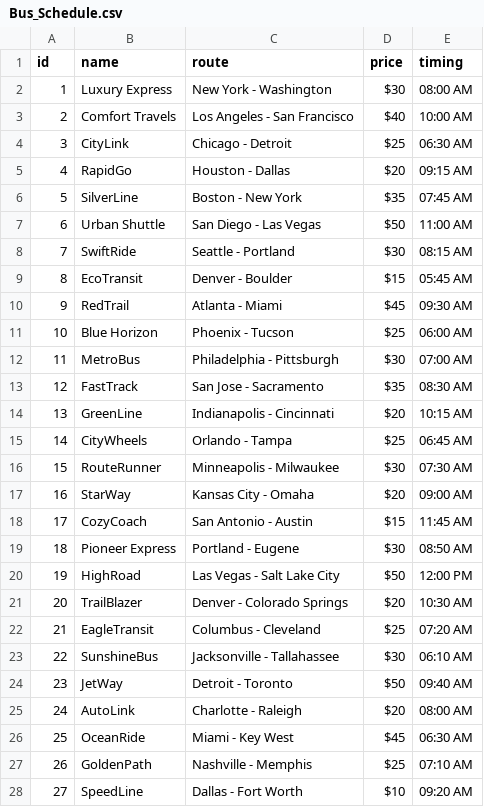
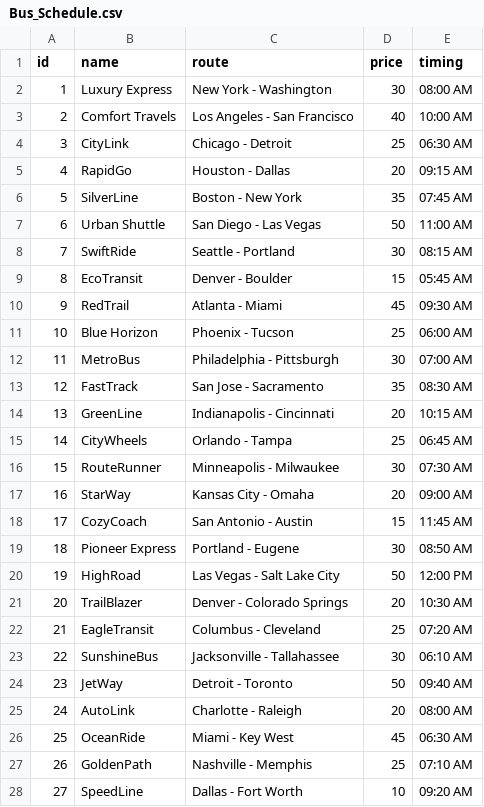
Before and after one commit to Saipradyumnagoud/Bus-booking-portal, a CSV file: frontend/public/Bus_Schedule.csv, drawn as a sheet; only a part is shown; the diff covers the shown part only.

```diff
--- a/frontend/public/Bus_Schedule.csv
+++ b/frontend/public/Bus_Schedule.csv
@@ -1,28 +1,28 @@
 id,name,route,price,timing
-1,Luxury Express,New York - Washington,$30,08:00 AM
-2,Comfort Travels,Los Angeles - San Francisco,$40,10:00 AM
-3,CityLink,Chicago - Detroit,$25,06:30 AM
-4,RapidGo,Houston - Dallas,$20,09:15 AM
-5,SilverLine,Boston - New York,$35,07:45 AM
-6,Urban Shuttle,San Diego - Las Vegas,$50,11:00 AM
-7,SwiftRide,Seattle - Portland,$30,08:15 AM
-8,EcoTransit,Denver - Boulder,$15,05:45 AM
-9,RedTrail,Atlanta - Miami,$45,09:30 AM
-10,Blue Horizon,Phoenix - Tucson,$25,06:00 AM
-11,MetroBus,Philadelphia - Pittsburgh,$30,07:00 AM
-12,FastTrack,San Jose - Sacramento,$35,08:30 AM
-13,GreenLine,Indianapolis - Cincinnati,$20,10:15 AM
-14,CityWheels,Orlando - Tampa,$25,06:45 AM
-15,RouteRunner,Minneapolis - Milwaukee,$30,07:30 AM
-16,StarWay,Kansas City - Omaha,$20,09:00 AM
-17,CozyCoach,San Antonio - Austin,$15,11:45 AM
-18,Pioneer Express,Portland - Eugene,$30,08:50 AM
-19,HighRoad,Las Vegas - Salt Lake City,$50,12:00 PM
-20,TrailBlazer,Denver - Colorado Springs,$20,10:30 AM
-21,EagleTransit,Columbus - Cleveland,$25,07:20 AM
-22,SunshineBus,Jacksonville - Tallahassee,$30,06:10 AM
-23,JetWay,Detroit - Toronto,$50,09:40 AM
-24,AutoLink,Charlotte - Raleigh,$20,08:00 AM
-25,OceanRide,Miami - Key West,$45,06:30 AM
-26,GoldenPath,Nashville - Memphis,$25,07:10 AM
-27,SpeedLine,Dallas - Fort Worth,$10,09:20 AM
+1,Luxury Express,New York - Washington,30,08:00 AM
+2,Comfort Travels,Los Angeles - San Francisco,40,10:00 AM
+3,CityLink,Chicago - Detroit,25,06:30 AM
+4,RapidGo,Houston - Dallas,20,09:15 AM
+5,SilverLine,Boston - New York,35,07:45 AM
+6,Urban Shuttle,San Diego - Las Vegas,50,11:00 AM
+7,SwiftRide,Seattle - Portland,30,08:15 AM
+8,EcoTransit,Denver - Boulder,15,05:45 AM
+9,RedTrail,Atlanta - Miami,45,09:30 AM
+10,Blue Horizon,Phoenix - Tucson,25,06:00 AM
+11,MetroBus,Philadelphia - Pittsburgh,30,07:00 AM
+12,FastTrack,San Jose - Sacramento,35,08:30 AM
+13,GreenLine,Indianapolis - Cincinnati,20,10:15 AM
+14,CityWheels,Orlando - Tampa,25,06:45 AM
+15,RouteRunner,Minneapolis - Milwaukee,30,07:30 AM
+16,StarWay,Kansas City - Omaha,20,09:00 AM
+17,CozyCoach,San Antonio - Austin,15,11:45 AM
+18,Pioneer Express,Portland - Eugene,30,08:50 AM
+19,HighRoad,Las Vegas - Salt Lake City,50,12:00 PM
+20,TrailBlazer,Denver - Colorado Springs,20,10:30 AM
+21,EagleTransit,Columbus - Cleveland,25,07:20 AM
+22,SunshineBus,Jacksonville - Tallahassee,30,06:10 AM
+23,JetWay,Detroit - Toronto,50,09:40 AM
+24,AutoLink,Charlotte - Raleigh,20,08:00 AM
+25,OceanRide,Miami - Key West,45,06:30 AM
+26,GoldenPath,Nashville - Memphis,25,07:10 AM
+27,SpeedLine,Dallas - Fort Worth,10,09:20 AM
```
Also changed, not shown: 73 edited cells elsewhere in this file, 5 other files.
